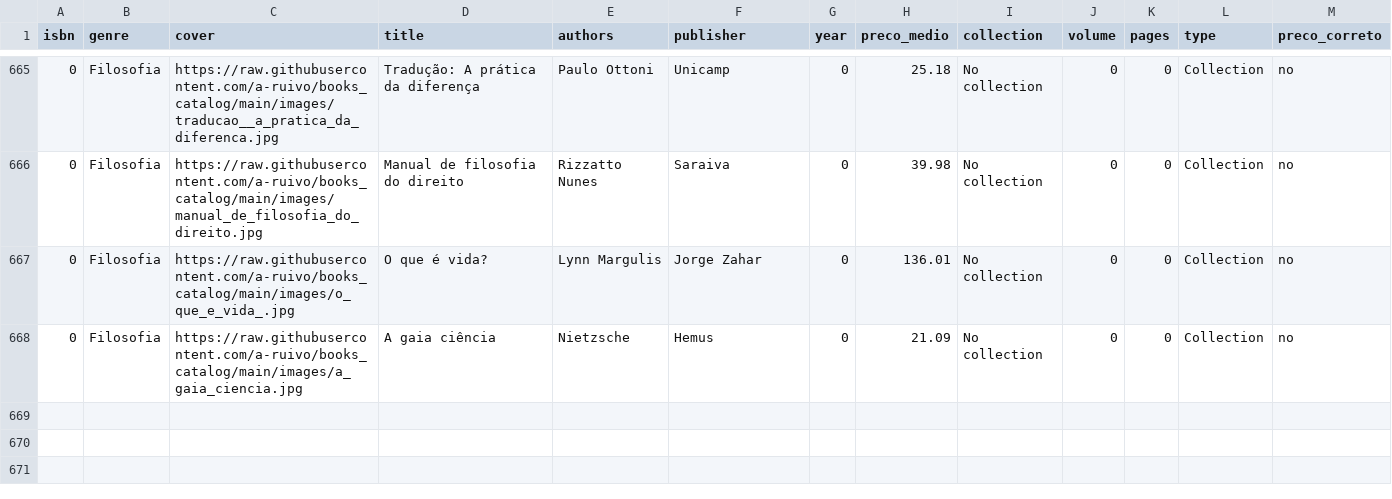
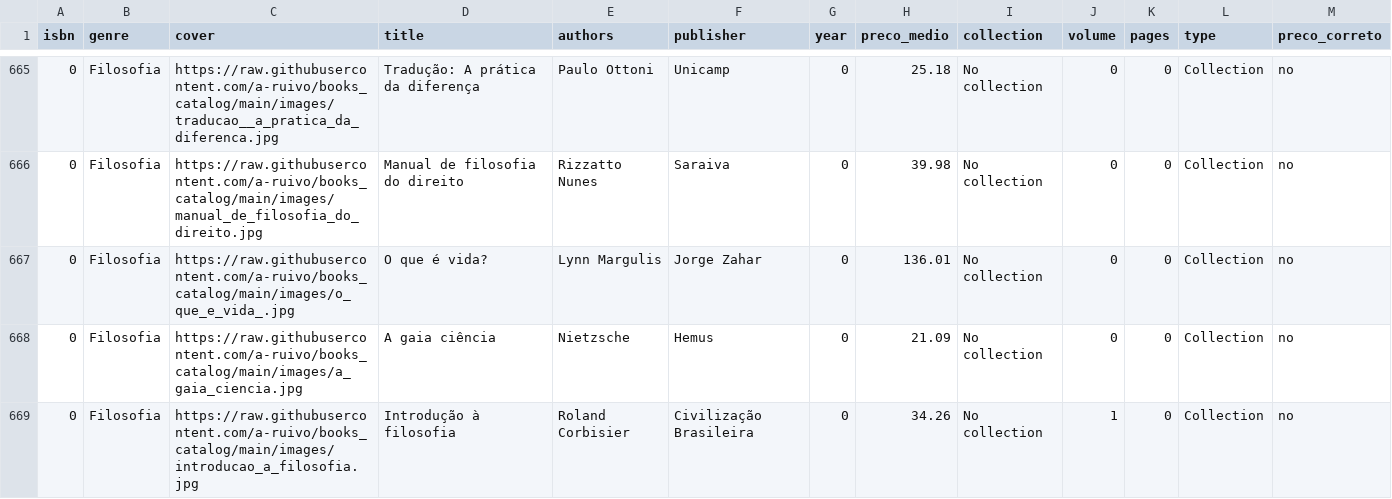
Before and after one commit to a-ruivo/books_catalog, a CSV file: livros.csv, drawn as a sheet; only a part is shown, gaps mark what is left out; the diff names each change by its address in the sheet, - before the commit and + after, or states it on an @@ line.

Commit message:
Atualização incremental via Streamlit

```diff
--- a/livros.csv
+++ b/livros.csv
+row 669: 0 | Filosofia | https://raw.githubusercontent.com/a-ruivo/books_catalog/main/images/introducao_a_filosofia.jpg | Introdução à filosofia | Roland Corbisier | Civilização Brasileira | 0 | 34.26 | No collection | 1 | 0 | Collection | no
```
